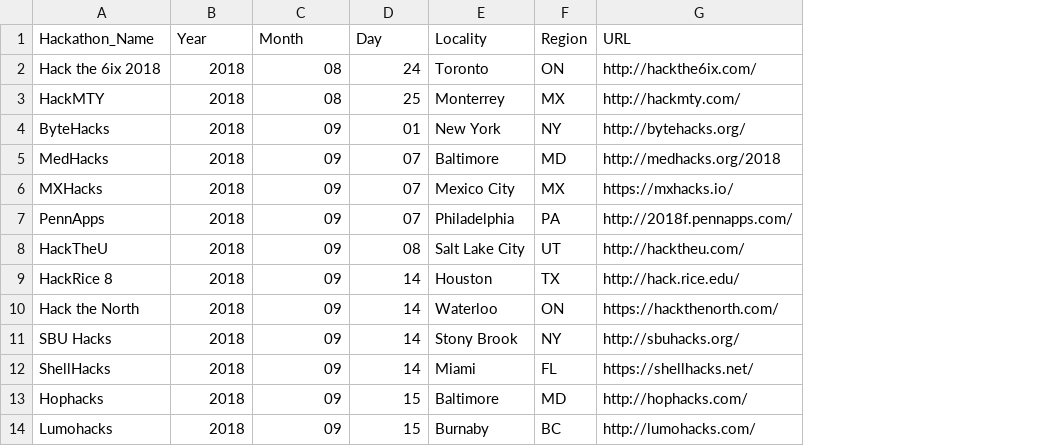
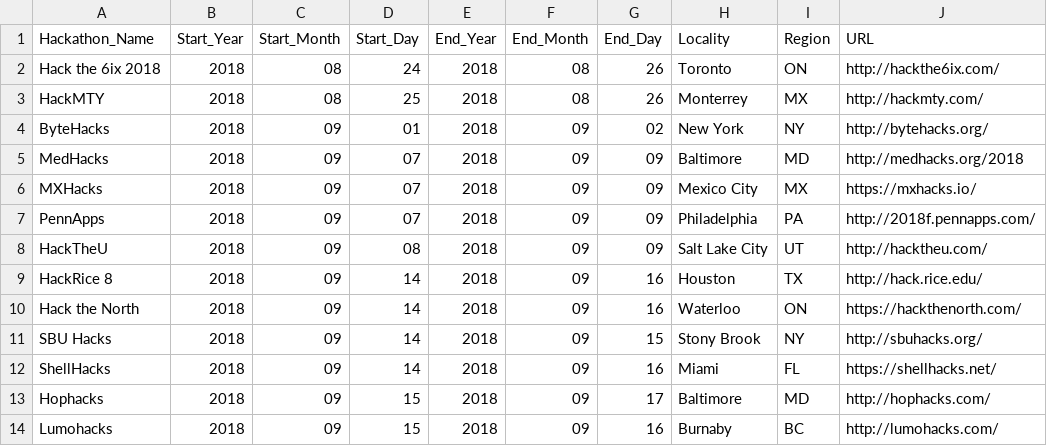
Before and after one commit to hackmapp/hackmapp, a CSV file: scraper/hackathons.csv, drawn as a sheet; only a part is shown; the diff names each change by its address in the sheet, - before the commit and + after, or states it on an @@ line.

```diff
--- a/scraper/hackathons.csv
+++ b/scraper/hackathons.csv
+column E (End_Year), rows 2-14: all 2018
+column F (End_Month), rows 2-14: 08 | 08 | 09 | 09 | 09 | 09 | 09 | 09 | 09 | 09 | 09 | 09 | 09
+column G (End_Day), rows 2-14: 26 | 26 | 02 | 09 | 09 | 09 | 09 | 16 | 16 | 15 | 16 | 17 | 16
-B1: Year
+B1: Start_Year
-C1: Month
+C1: Start_Month
-D1: Day
+D1: Start_Day
```
Also changed, not shown: 1 other file.
